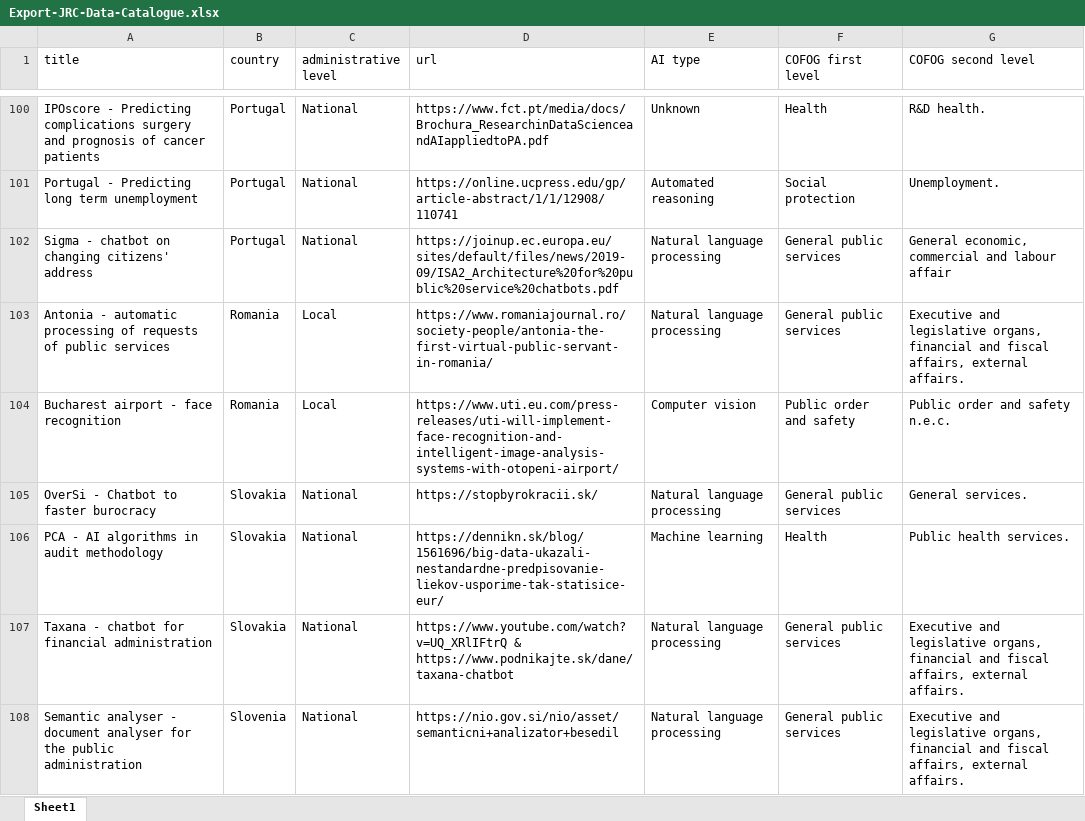
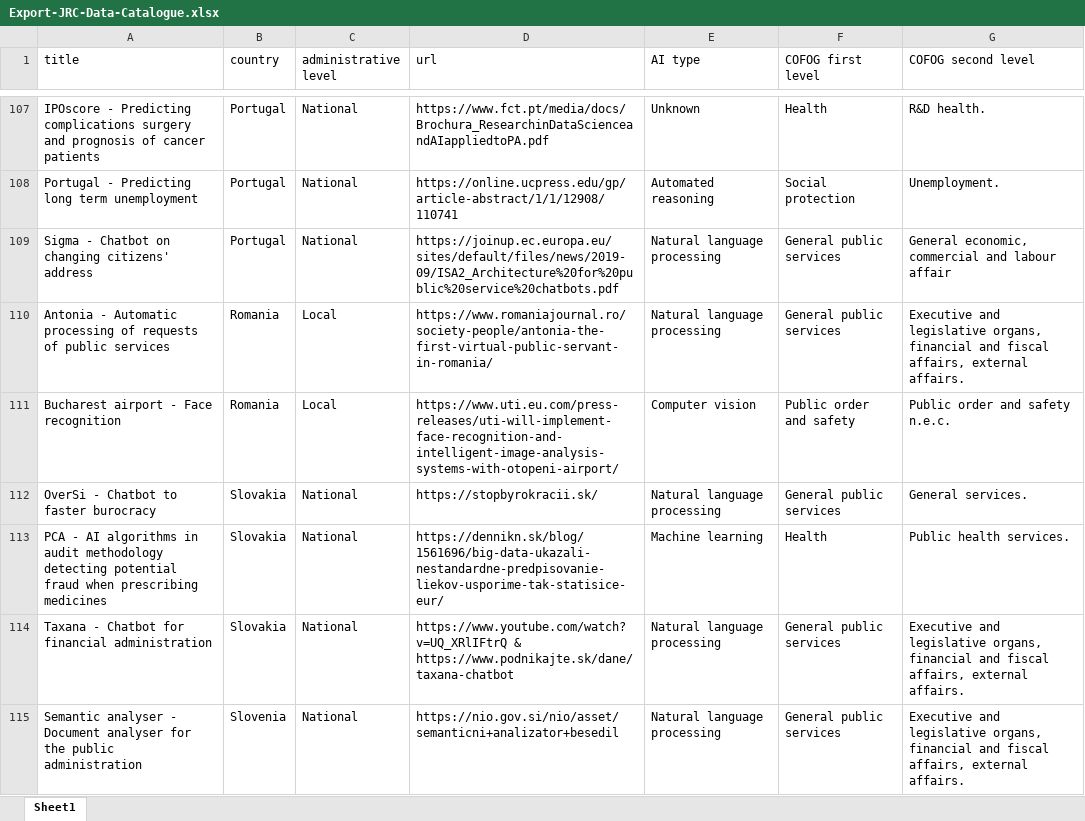
Before and after one commit to AI-Watch/AI-Watch-T6-public-data, an Excel workbook: Export-JRC-Data-Catalogue.xlsx, sheet Sheet1, drawn as a sheet; only a part is shown, gaps mark what is left out; values as stored, in another font and other column widths than the file's, no borders; addresses are those after the commit; the diff covers the shown part only; the diff names each change by its address in the sheet, - before the commit and + after, or states it on an @@ line.

```diff
--- a/Export-JRC-Data-Catalogue.xlsx (sheet Sheet1)
+++ b/Export-JRC-Data-Catalogue.xlsx (sheet Sheet1)
-A109 (title): Sigma - chatbot on changing citizens' address
+A109 (title): Sigma - Chatbot on changing citizens' address
-A110 (title): Antonia - automatic processing of…
+A110 (title): Antonia - Automatic processing of…
-A111 (title): Bucharest airport - face recognition
+A111 (title): Bucharest airport - Face recognition
-A113 (title): …audit methodology
+A113 (title): …audit methodology detecting potential fraud when prescribing medicines
-A114 (title): Taxana - chatbot for financial administration
+A114 (title): Taxana - Chatbot for financial administration
-A115 (title): …analyser - document analyser for…
+A115 (title): …analyser - Document analyser for…
```
Also changed, not shown: 20 added rows and 59 edited cells elsewhere in this sheet, 4 other files.
